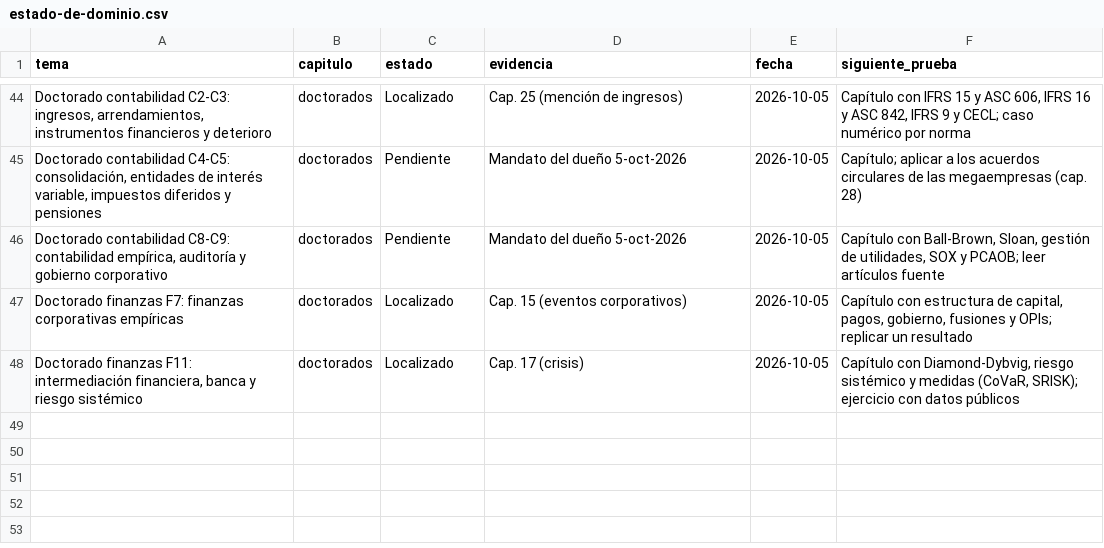
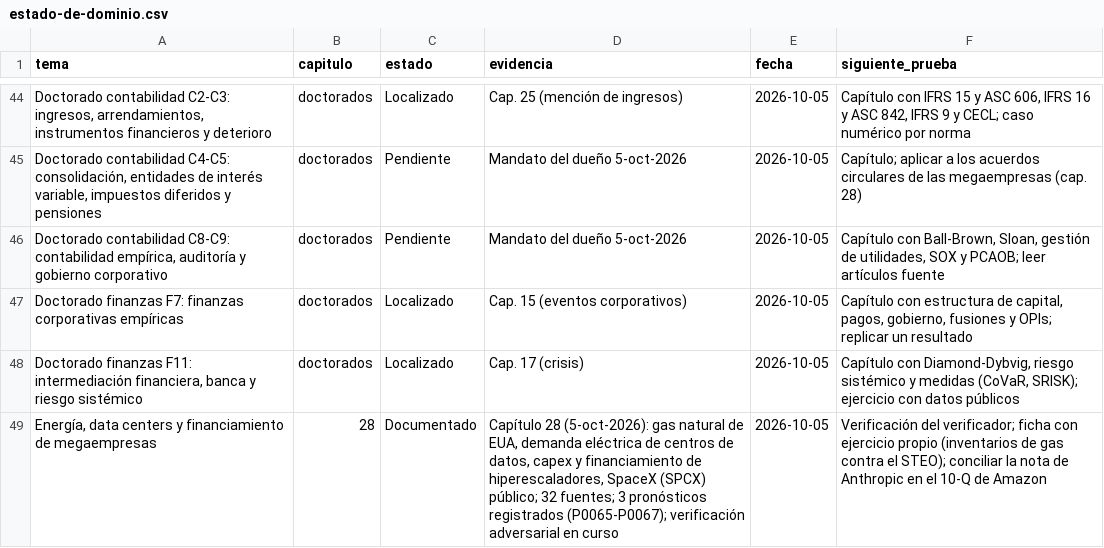
Before and after one commit to izurieta77/New1, a CSV file: conocimiento/estado-de-dominio.csv, drawn as a sheet; only a part is shown, gaps mark what is left out; the diff names each change by its address in the sheet, - before the commit and + after, or states it on an @@ line.

```diff
--- a/conocimiento/estado-de-dominio.csv
+++ b/conocimiento/estado-de-dominio.csv
+row 49: Energía, data centers y financiamiento de megaempresas | 28 | Documentado | Capítulo 28 (5-oct-2026): gas natural de EUA, demanda eléctrica de centros de datos, capex y financiamiento de hiperescaladores, SpaceX (SPCX) público; 32 fuentes; 3 pronósticos registrados (P0065-P0067); verificación adversarial en curso | 2026-10-05 | Verificación del verificador; ficha con ejercicio propio (inventarios de gas contra el STEO); conciliar la nota de Anthropic en el 10-Q de Amazon
```
Also changed, not shown: bitacora/pronosticos.csv, 1 other file.
